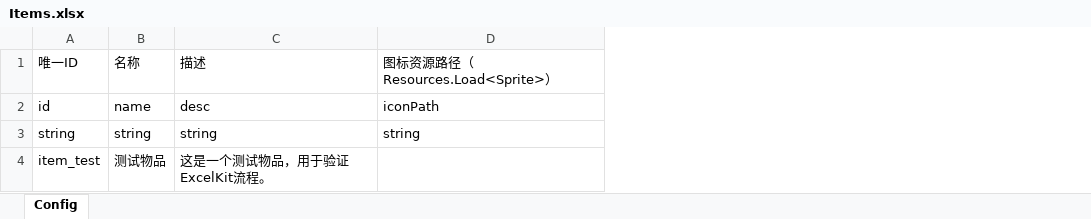
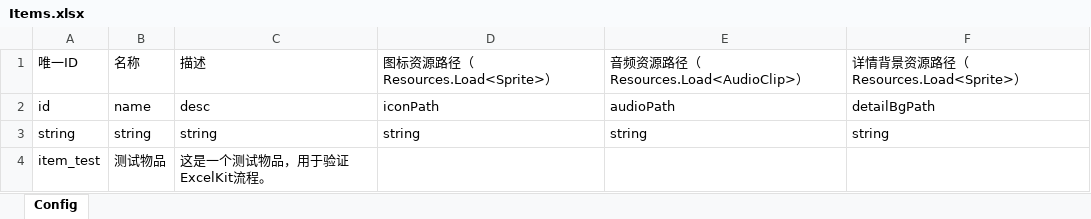
Before and after one commit to mook-wenyu/ggj-2026a1, an Excel workbook: Assets/ExcelConfigs/Items.xlsx, sheet Config, drawn as a sheet; values as stored, in another font and other column widths than the file's, no borders; the diff names each change by its address in the sheet, - before the commit and + after, or states it on an @@ line.

Commit message:
feat(inventory): 为物品详情添加背景图支持并优化场景交互
- 在 ItemsConfig 中新增 detailBgPath 字段，用于配置物品详情弹窗的背景图
- 更新 InventoryItem 和 InventoryItemCatalog 以支持详情背景图的加载
- 修改 ItemInfoPopupView 以显示自定义背景图，保留默认背景作为回退
- 为 InteractiveItem 添加 itemId 字段，支持从场景交互直接收集物品并打开详情弹窗
- 优化 InventoryPanel 的音频播放逻辑，区分场景交互与背包点击的自动播放行为
- 统一生成文件编码为 UTF-8 无 BOM，避免不可见差异

```diff
--- a/Assets/ExcelConfigs/Items.xlsx (sheet Config)
+++ b/Assets/ExcelConfigs/Items.xlsx (sheet Config)
+column E, rows 1-3: 音频资源路径（Resources.Load<AudioClip>） | audioPath | string
+column F, rows 1-3: 详情背景资源路径（Resources.Load<Sprite>） | detailBgPath | string
```
Also changed, not shown: 13 other files.
